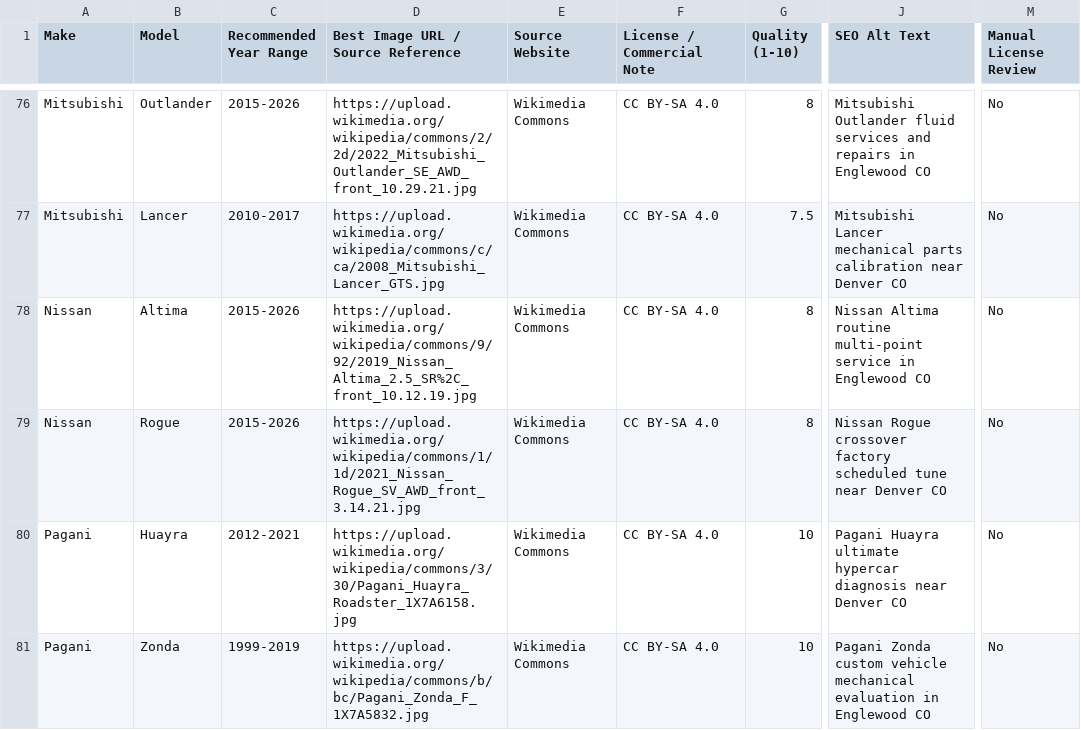
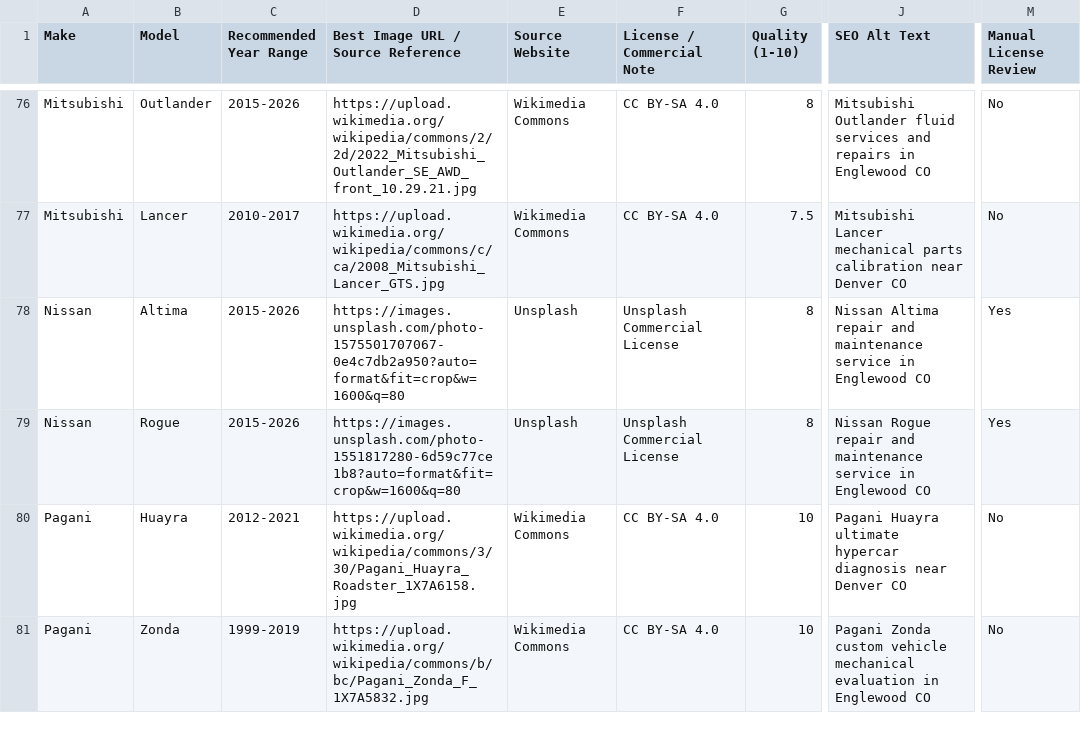
Before and after one commit to DSeeHappy/rkcautomotive, a CSV file: data/vehicle-images.csv, drawn as a sheet; only a part is shown, gaps mark what is left out; the diff covers the shown part only; the diff names each change by its address in the sheet, - before the commit and + after, or states it on an @@ line.

```diff
--- a/data/vehicle-images.csv
+++ b/data/vehicle-images.csv
-D78: https://upload.wikimedia.org/wikipedia/commons/9/92/2019_Nissan_Altima_2.5_SR%2C_front_10.12.19.jpg
+D78: https://images.unsplash.com/photo-1575501707067-0e4c7db2a950?auto=format&fit=crop&w=1600&q=80
-E78:E79 (Source Website): Wikimedia Commons
+E78:E79 (Source Website): Unsplash
-F78:F79 (License / Commercial Note): CC BY-SA 4.0
+F78:F79 (License / Commercial Note): Unsplash Commercial License
-J78 (SEO Alt Text): Nissan Altima routine multi-point service in…
+J78 (SEO Alt Text): Nissan Altima repair and maintenance service in…
-M78:M79 (Manual License Review): No
+M78:M79 (Manual License Review): Yes
-D79: https://upload.wikimedia.org/wikipedia/commons/1/1d/2021_Nissan_Rogue_SV_AWD_front_3.14.21.jpg
+D79: https://images.unsplash.com/photo-1551817280-6d59c77ce1b8?auto=format&fit=crop&w=1600&q=80
-J79 (SEO Alt Text): Nissan Rogue crossover factory scheduled tune near Denver CO
+J79 (SEO Alt Text): Nissan Rogue repair and maintenance service in Englewood CO
```
Also changed, not shown: 72 edited cells elsewhere in this file, 24 other files.
